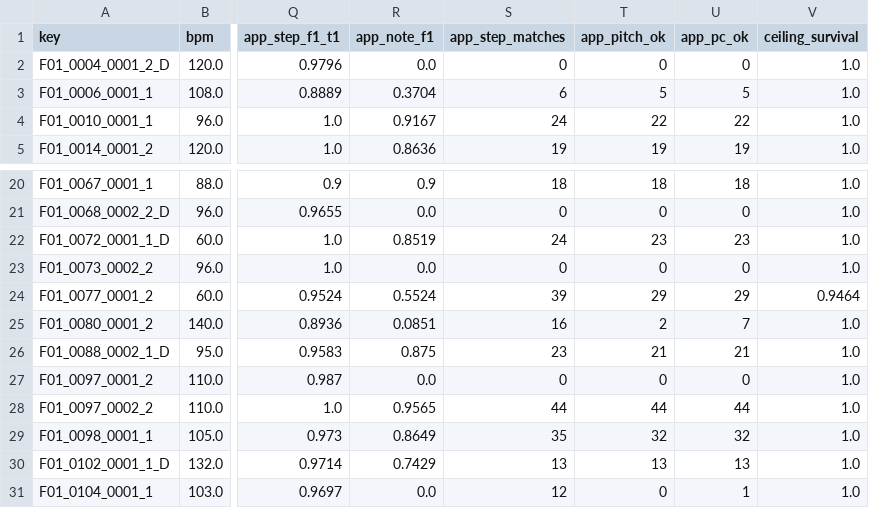
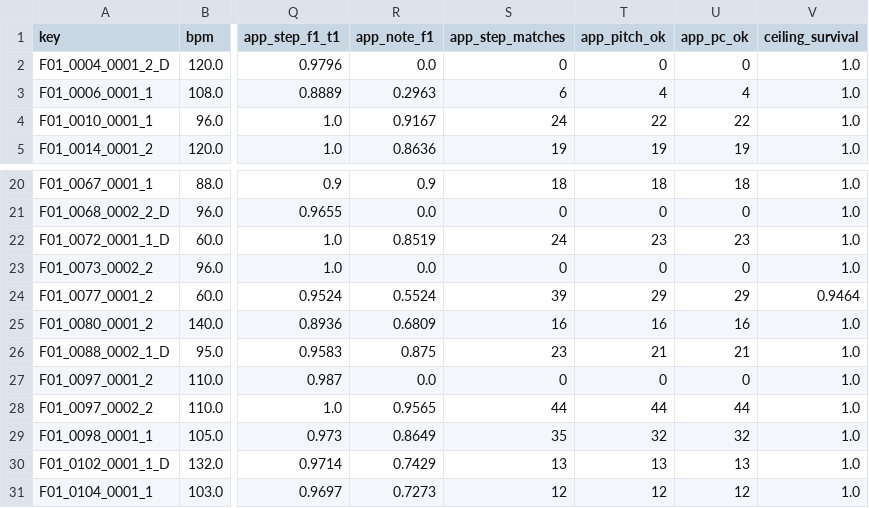
Before and after one commit to BlancoRicecake/humming-v2, a CSV file: backend/looptap_eval_test.csv, drawn as a sheet; only a part is shown, gaps mark what is left out; the diff names each change by its address in the sheet, - before the commit and + after, or states it on an @@ line.

```diff
--- a/backend/looptap_eval_test.csv
+++ b/backend/looptap_eval_test.csv
-R3 (app_note_f1): 0.3704
+R3 (app_note_f1): 0.2963
-T3 (app_pitch_ok): 5
+T3 (app_pitch_ok): 4
-U3 (app_pc_ok): 5
+U3 (app_pc_ok): 4
-R25 (app_note_f1): 0.0851
+R25 (app_note_f1): 0.6809
-T25 (app_pitch_ok): 2
+T25 (app_pitch_ok): 16
-U25 (app_pc_ok): 7
+U25 (app_pc_ok): 16
-R31 (app_note_f1): 0.0
+R31 (app_note_f1): 0.7273
-T31 (app_pitch_ok): 0
+T31 (app_pitch_ok): 12
-U31 (app_pc_ok): 1
+U31 (app_pc_ok): 12
```
Also changed, not shown: backend/looptap_eval_dev.csv, 55 other files.
